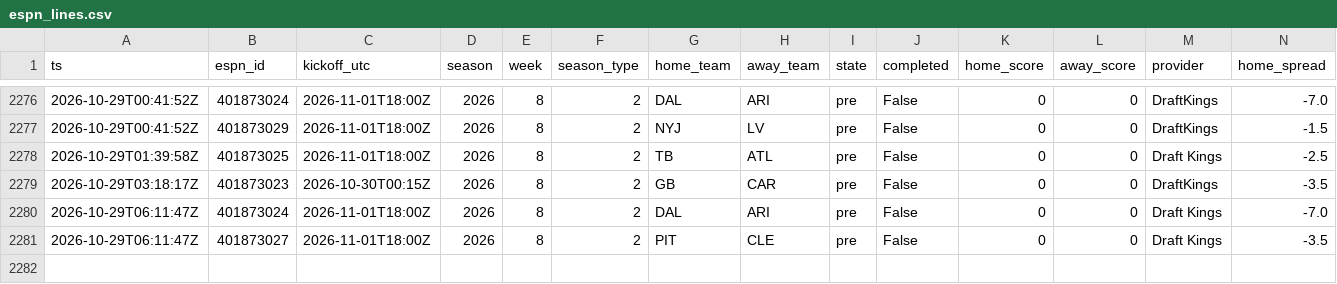
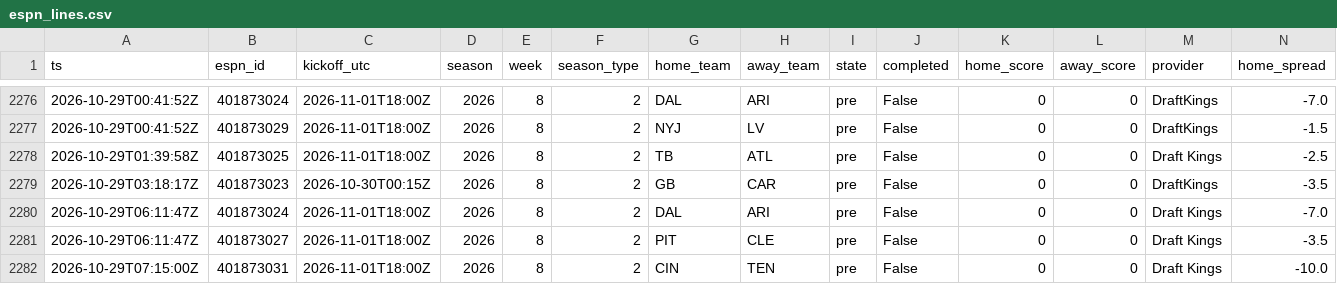
Before and after one commit to jferaz23/nfl-line-model, a CSV file: artifacts/lines/espn_lines.csv, drawn as a sheet; only a part is shown, gaps mark what is left out; rows hold the shown columns only; the diff names each change by its address in the sheet, - before the commit and + after, or states it on an @@ line.

```diff
--- a/artifacts/lines/espn_lines.csv
+++ b/artifacts/lines/espn_lines.csv
+row 2282: 2026-10-29T07:15:00Z | 401873031 | 2026-11-01T18:00Z | 2026 | 8 | 2 | CIN | TEN | pre | False | 0 | 0 | Draft Kings | -10.0
```
Also changed, not shown: artifacts/kalshi/kalshi_nfl.csv, 1 other file.
